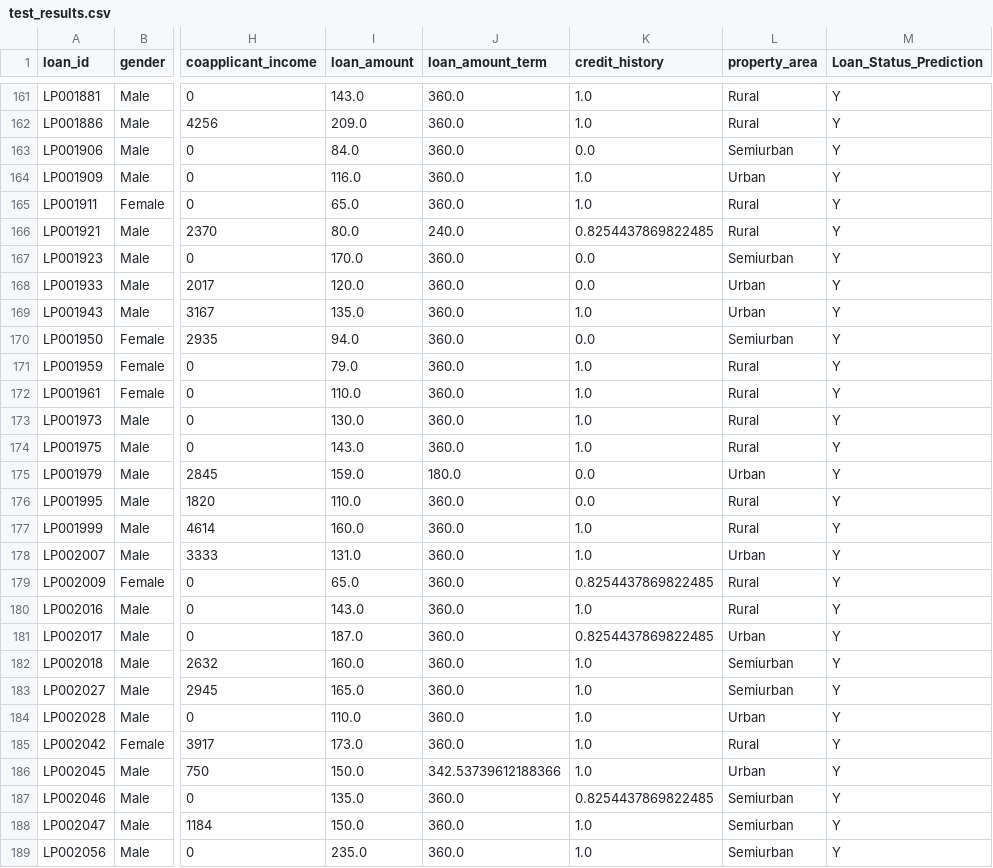
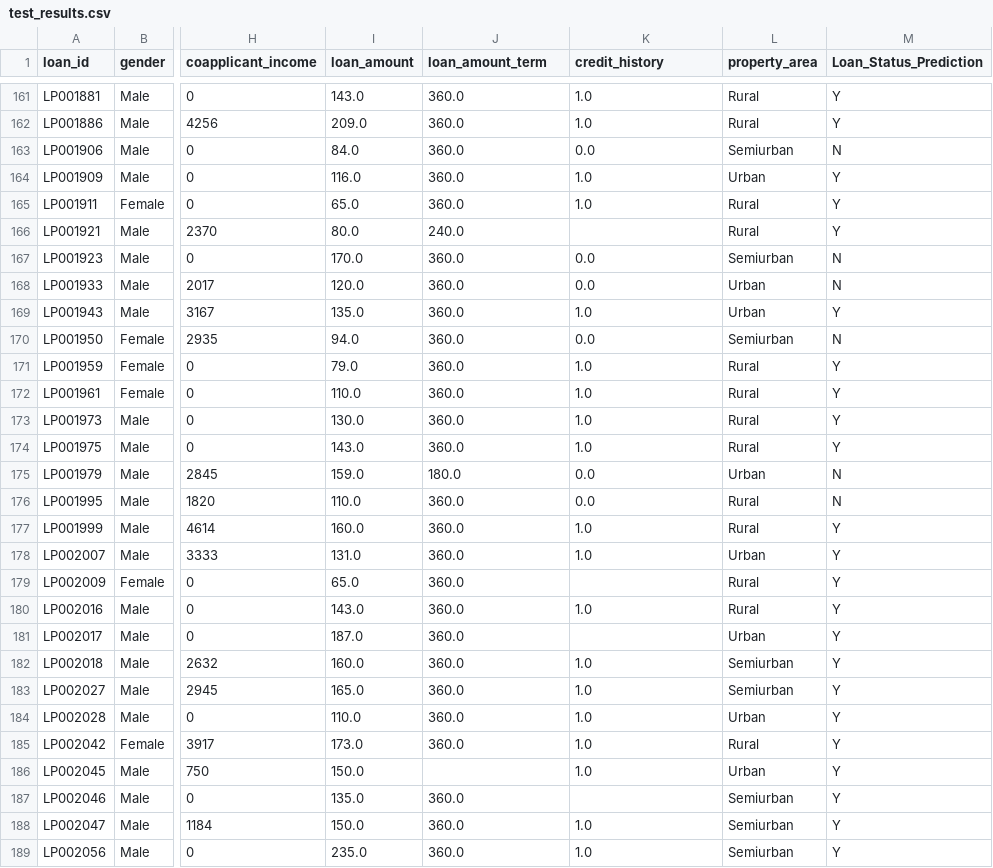
Before and after one commit to mdabusayed-me/Debt-Prediction-Model-and-API, a CSV file: New Model/test_results.csv, drawn as a sheet; only a part is shown, gaps mark what is left out; the diff covers the shown part only; the diff names each change by its address in the sheet, - before the commit and + after, or states it on an @@ line.

```diff
--- a/New Model/test_results.csv
+++ b/New Model/test_results.csv
-M163 (Loan_Status_Prediction): Y
+M163 (Loan_Status_Prediction): N
-K166 (credit_history): 0.8254437869822485
+K166 (credit_history): (empty)
-M167:M168 (Loan_Status_Prediction): Y
+M167:M168 (Loan_Status_Prediction): N
-M170 (Loan_Status_Prediction): Y
+M170 (Loan_Status_Prediction): N
-M175:M176 (Loan_Status_Prediction): Y
+M175:M176 (Loan_Status_Prediction): N
-K179 (credit_history): 0.8254437869822485
+K179 (credit_history): (empty)
-K181 (credit_history): 0.8254437869822485
+K181 (credit_history): (empty)
-J186 (loan_amount_term): 342.53739612188366
+J186 (loan_amount_term): (empty)
-K187 (credit_history): 0.8254437869822485
+K187 (credit_history): (empty)
```
Also changed, not shown: 92 edited cells elsewhere in this file, 4 other files.
